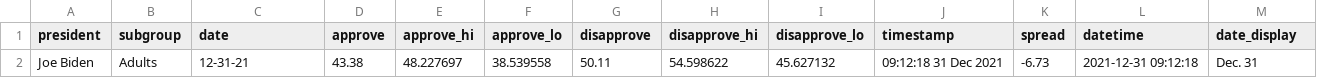
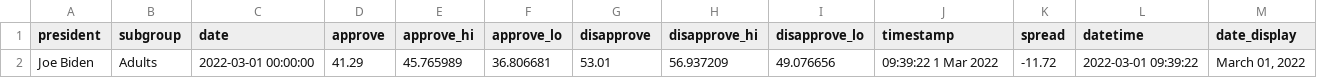
Before and after one commit to stiles/biden-polls, a CSV file: data/processed/biden_approval_trend_538_latest_adults.csv, drawn as a sheet; removed rows and columns are numbered as before the commit, all else as after; the diff names each change by its address in the sheet, - before the commit and + after, or states it on an @@ line.

```diff
--- a/data/processed/biden_approval_trend_538_latest_adults.csv
+++ b/data/processed/biden_approval_trend_538_latest_adults.csv
-row 2: Joe Biden | Adults | 12-31-21 | 43.38 | 48.227697 | 38.539558 | 50.11 | 54.598622 | 45.627132 | 09:12:18 31 Dec 2021 | -6.73 | 2021-12-31 09:12:18 | Dec. 31
+row 2: Joe Biden | Adults | 2022-03-01 00:00:00 | 41.29 | 45.765989 | 36.806681 | 53.01 | 56.937209 | 49.076656 | 09:39:22 1 Mar 2022 | -11.72 | 2022-03-01 09:39:22 | March 01, 2022
```
Also changed, not shown: data/processed/biden_approval_trend_538_latest_all_polls.csv, data/processed/biden_approval_trend_538_latest_voters.csv, 5 other files.
